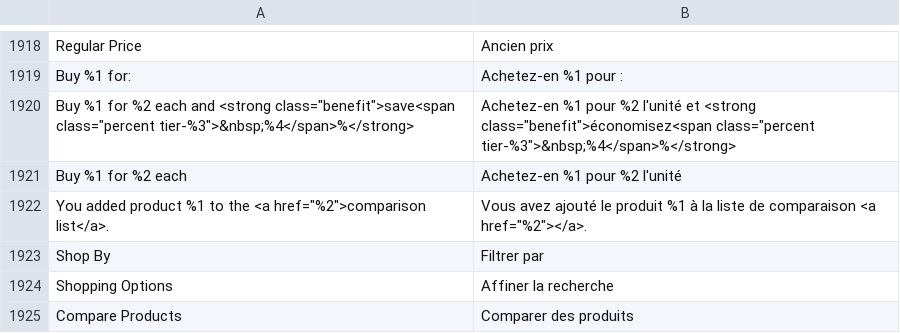
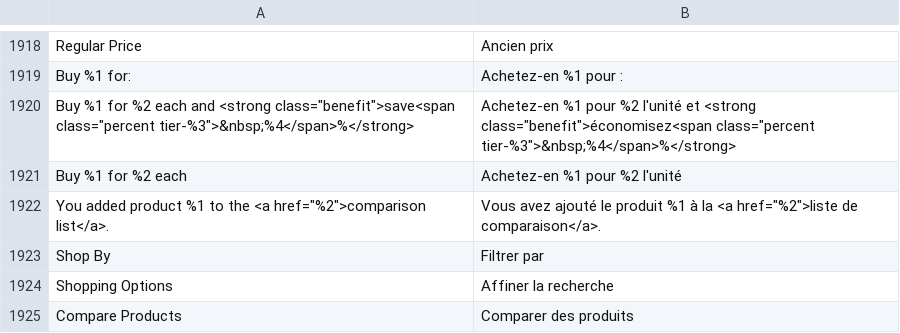
Before and after one commit to magento-l10n/language-fr_FR, a CSV file: fr_FR.csv, drawn as a sheet; only a part is shown, gaps mark what is left out; the diff names each change by its address in the sheet, - before the commit and + after, or states it on an @@ line.

Commit message:
Updating translations from Crowdin.

```diff
--- a/fr_FR.csv
+++ b/fr_FR.csv
-B1922: …à la liste de comparaison <a href="%2"></a>.
+B1922: …à la <a href="%2">liste de comparaison</a>.
```
Also changed, not shown: 1 other file.
